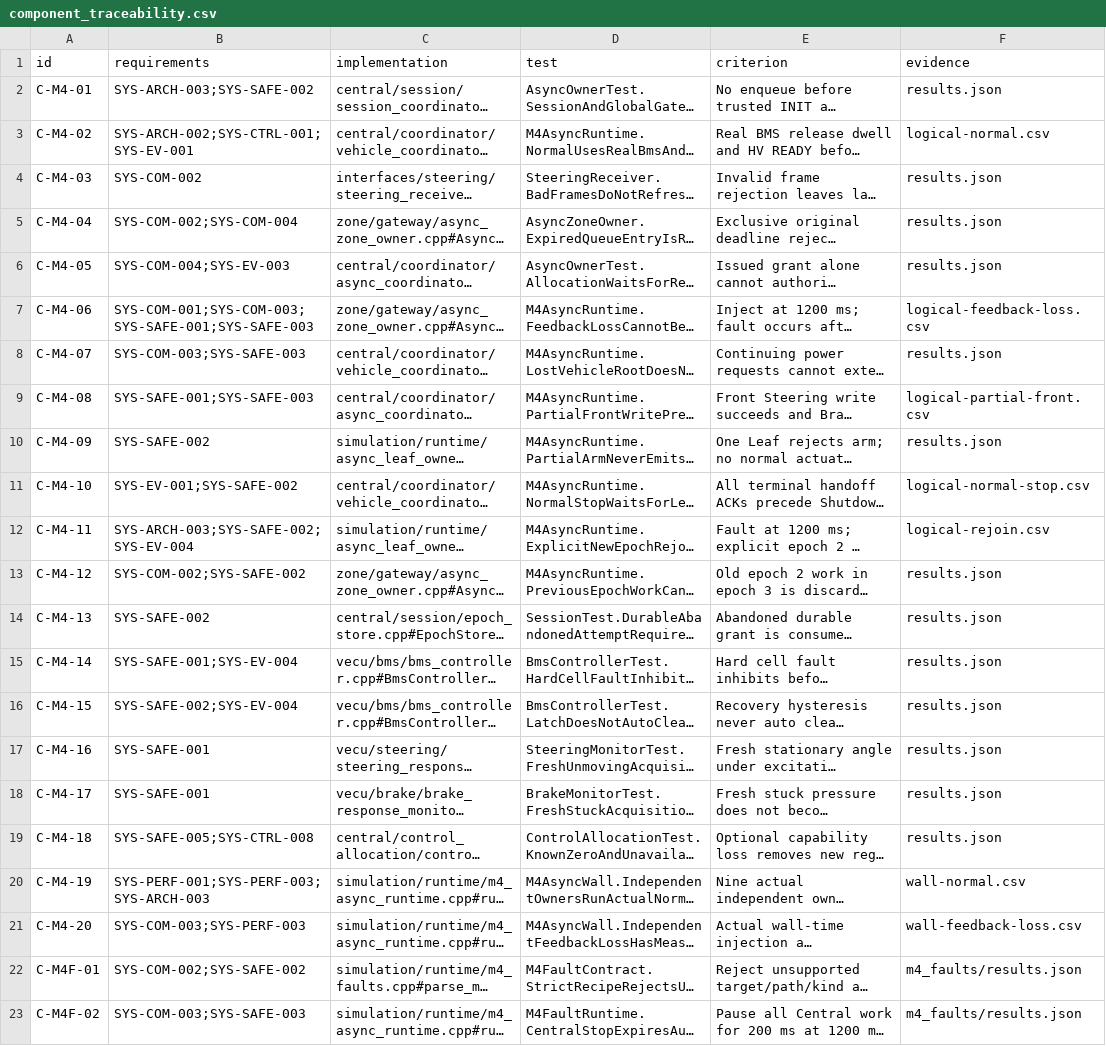
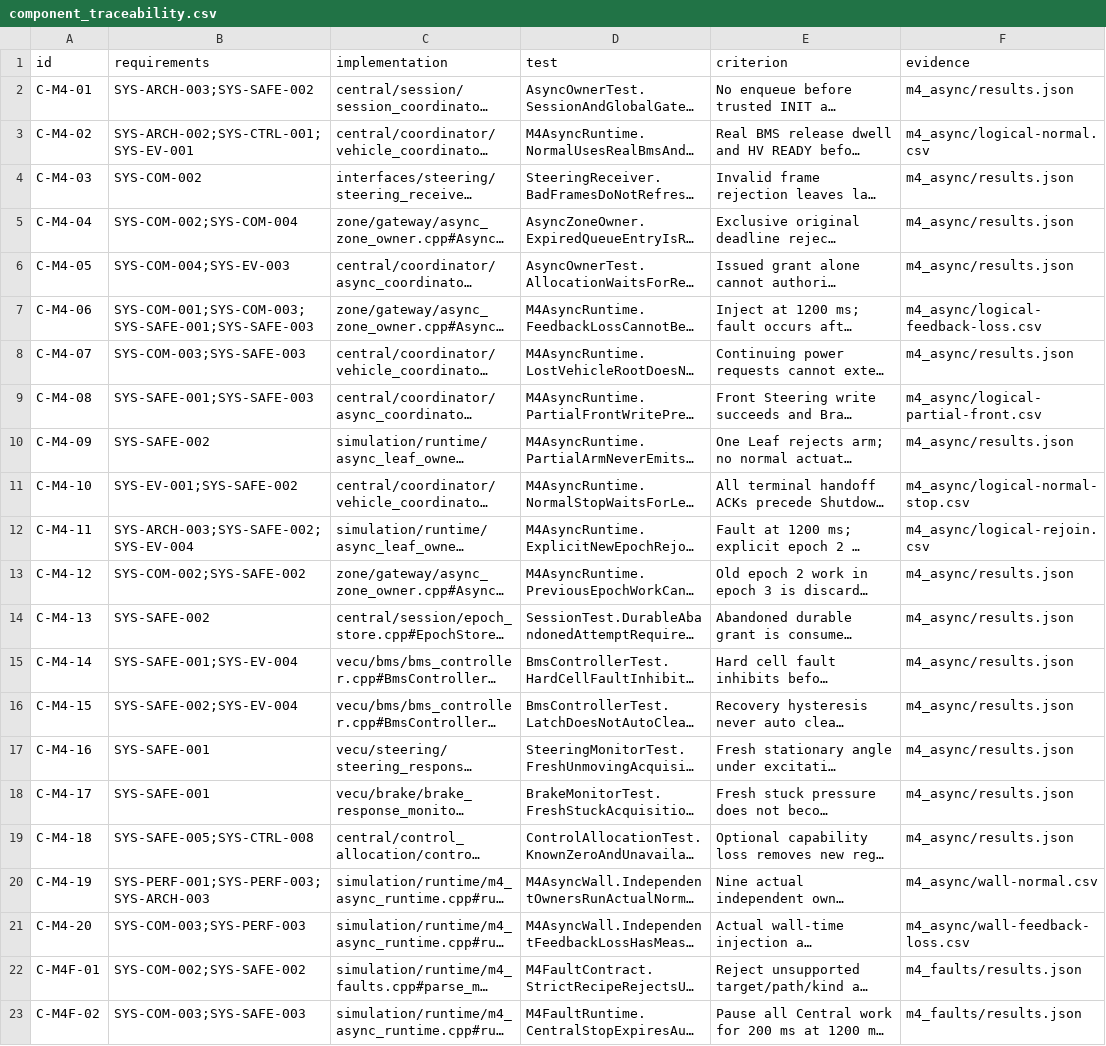
Before and after one commit to shinjuyeop/StrataDrive, a CSV file: docs/test-plan/component_traceability.csv, drawn as a sheet; only a part is shown; long unchanged cells end in …; the diff names each change by its address in the sheet, - before the commit and + after, or states it on an @@ line.

Commit message:
docs: publish M4 fault recovery evidence and retain all seven timing failures

```diff
--- a/docs/test-plan/component_traceability.csv
+++ b/docs/test-plan/component_traceability.csv
-F2 (evidence): results.json
+F2 (evidence): m4_async/results.json
-F3 (evidence): logical-normal.csv
+F3 (evidence): m4_async/logical-normal.csv
-F4:F6 (evidence): results.json
+F4:F6 (evidence): m4_async/results.json
-F7 (evidence): logical-feedback-loss.csv
+F7 (evidence): m4_async/logical-feedback-loss.csv
-F8 (evidence): results.json
+F8 (evidence): m4_async/results.json
-F9 (evidence): logical-partial-front.csv
+F9 (evidence): m4_async/logical-partial-front.csv
-F10 (evidence): results.json
+F10 (evidence): m4_async/results.json
-F11 (evidence): logical-normal-stop.csv
+F11 (evidence): m4_async/logical-normal-stop.csv
-F12 (evidence): logical-rejoin.csv
+F12 (evidence): m4_async/logical-rejoin.csv
-F13:F19 (evidence): results.json
+F13:F19 (evidence): m4_async/results.json
-F20 (evidence): wall-normal.csv
+F20 (evidence): m4_async/wall-normal.csv
-F21 (evidence): wall-feedback-loss.csv
+F21 (evidence): m4_async/wall-feedback-loss.csv
```
Also changed, not shown: 41 other files.
